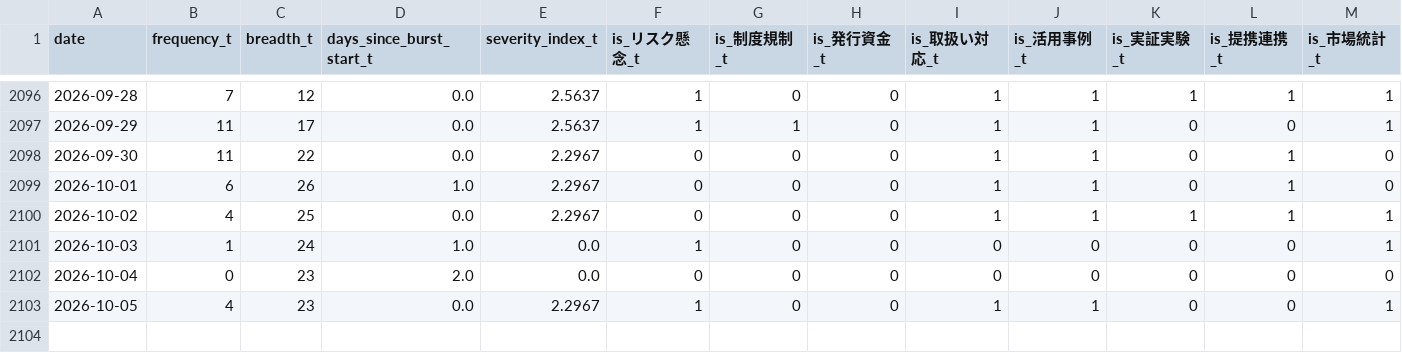
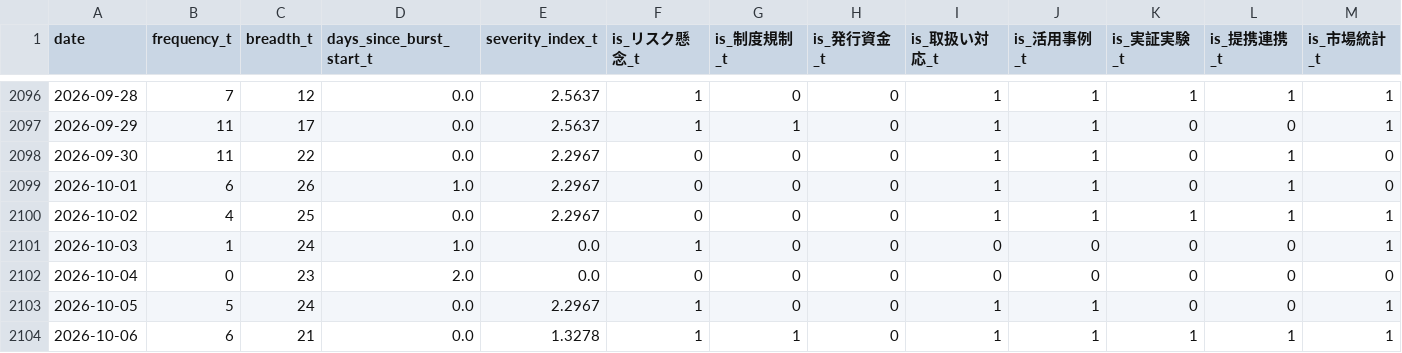
Before and after one commit to matsuno04/jpyc-news-v2, a CSV file: data/daily_panel.csv, drawn as a sheet; only a part is shown, gaps mark what is left out; rows hold the shown columns only; the diff names each change by its address in the sheet, - before the commit and + after, or states it on an @@ line.

```diff
--- a/data/daily_panel.csv
+++ b/data/daily_panel.csv
-B2103 (frequency_t): 4
+B2103 (frequency_t): 5
-C2103 (breadth_t): 23
+C2103 (breadth_t): 24
+row 2104: 2026-10-06 | 6 | 21 | 0.0 | 1.3278 | 1 | 1 | 0 | 1 | 1 | 1 | 1 | 1
```
Also changed, not shown: data/event_summary.csv, 2 other files.
